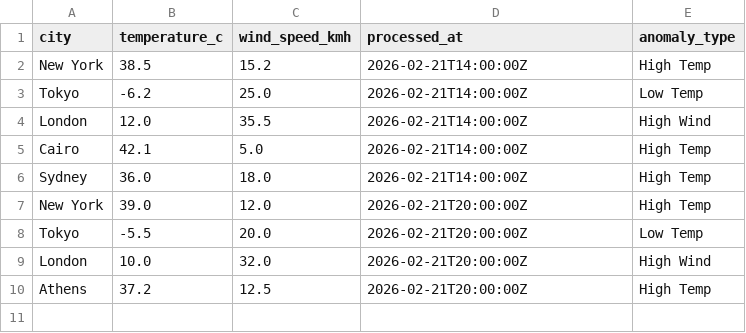
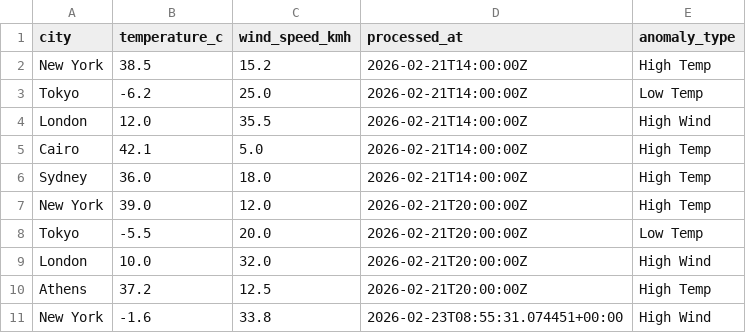
Before and after one commit to ckopsahilis/weather-anomaly-tracker, a CSV file: data/weather_anomalies.csv, drawn as a sheet; the diff names each change by its address in the sheet, - before the commit and + after, or states it on an @@ line.

```diff
--- a/data/weather_anomalies.csv
+++ b/data/weather_anomalies.csv
+row 11: New York | -1.6 | 33.8 | 2026-02-23T08:55:31.074451+00:00 | High Wind
```
